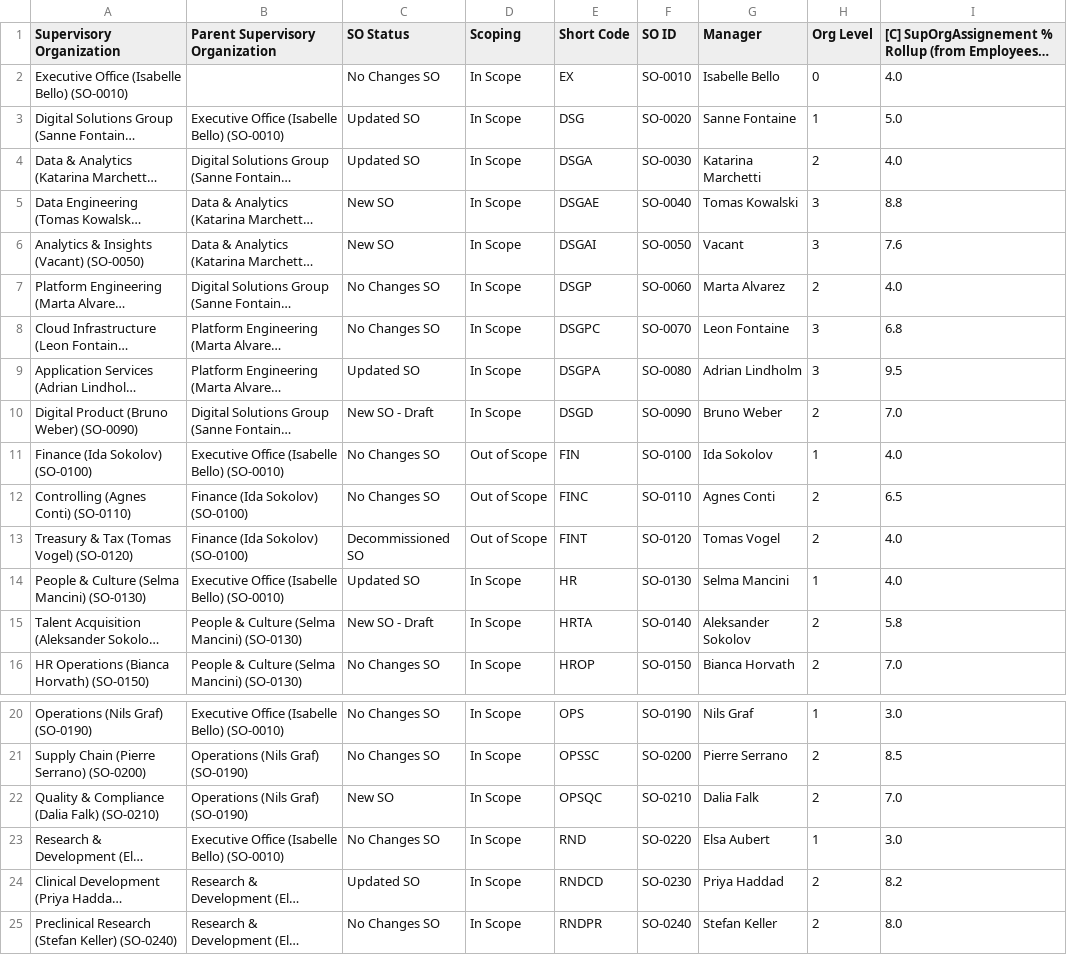
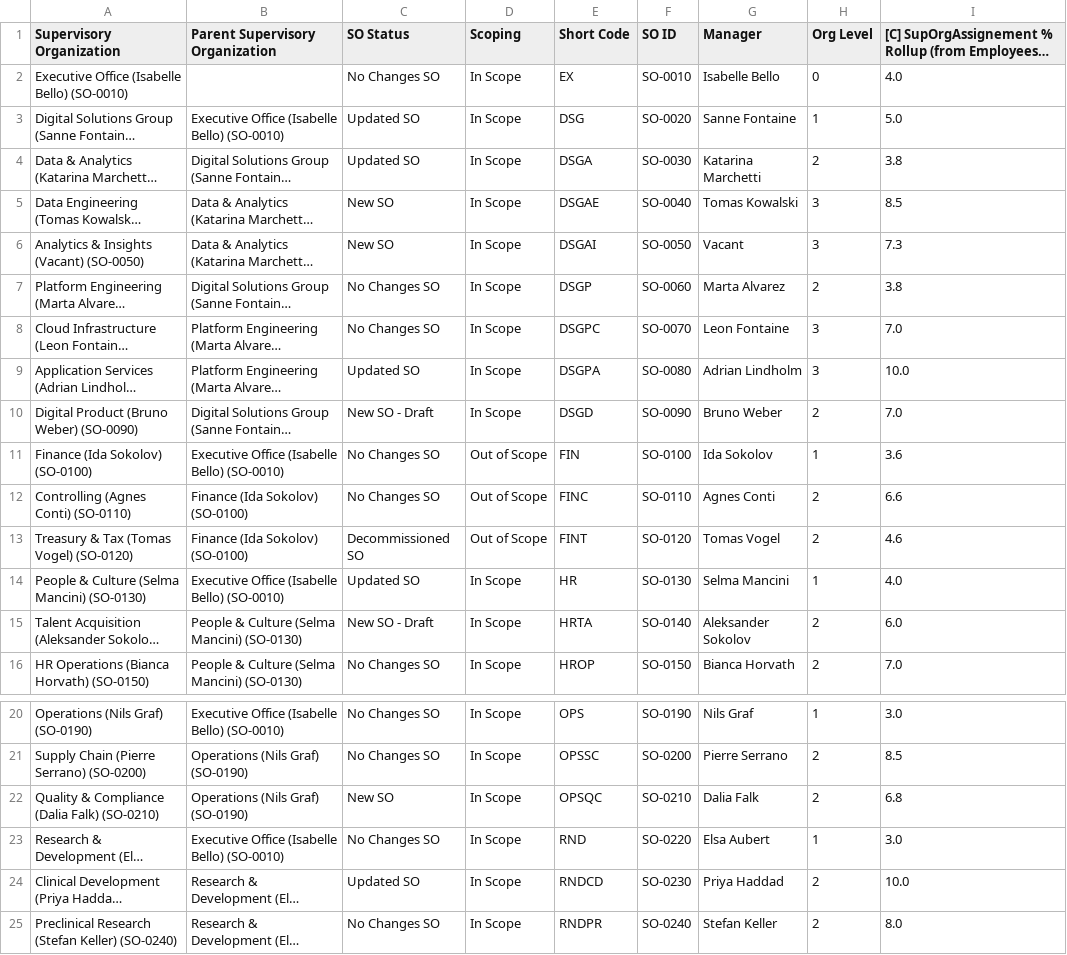
Before and after one commit to vhyseni1/AirtableExtensions, a CSV file: org-hub/sample-data/Supervisory Organizations.csv, drawn as a sheet; only a part is shown, gaps mark what is left out; long unchanged cells end in …; the diff names each change by its address in the sheet, - before the commit and + after, or states it on an @@ line.

```diff
--- a/org-hub/sample-data/Supervisory Organizations.csv
+++ b/org-hub/sample-data/Supervisory Organizations.csv
-I4: 4.0
+I4: 3.8
-I5: 8.8
+I5: 8.5
-I6: 7.6
+I6: 7.3
-I7: 4.0
+I7: 3.8
-I8: 6.8
+I8: 7.0
-I9: 9.5
+I9: 10.0
-I11: 4.0
+I11: 3.6
-I12: 6.5
+I12: 6.6
-I13: 4.0
+I13: 4.6
-I15: 5.8
+I15: 6.0
-I22: 7.0
+I22: 6.8
-I24: 8.2
+I24: 10.0
```
Also changed, not shown: org-hub/sample-data/Employees & Positions.csv, org-hub/sample-data/Org Design Data.csv, 13 other files.
